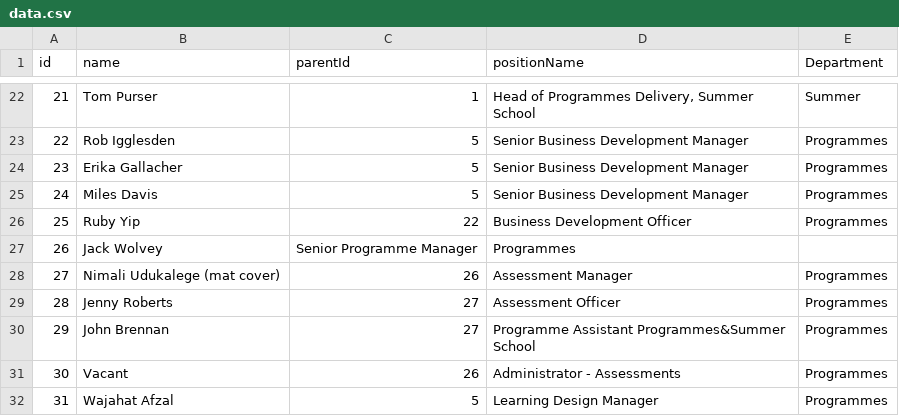
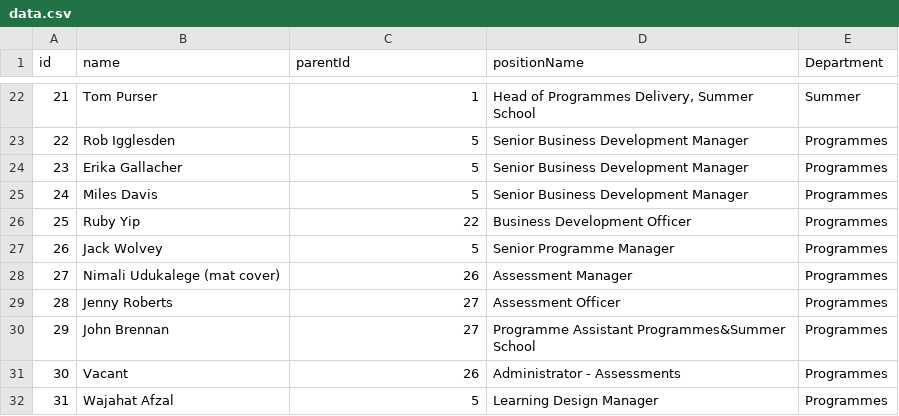
Before and after one commit to ExtendedEducation/org-chart, a CSV file: misc/data.csv, drawn as a sheet; only a part is shown, gaps mark what is left out.

Commit message:
Update data.csv

```diff
--- a/misc/data.csv
+++ b/misc/data.csv
@@ -26,3 +26,3 @@ id,name,parentId,positionName,Department
 25,Ruby Yip,22,Business Development Officer,Programmes
-26,Jack Wolvey,Senior Programme Manager,Programmes
+26,Jack Wolvey,5,Senior Programme Manager,Programmes
 27,Nimali Udukalege (mat cover),26,Assessment Manager,Programmes
```
